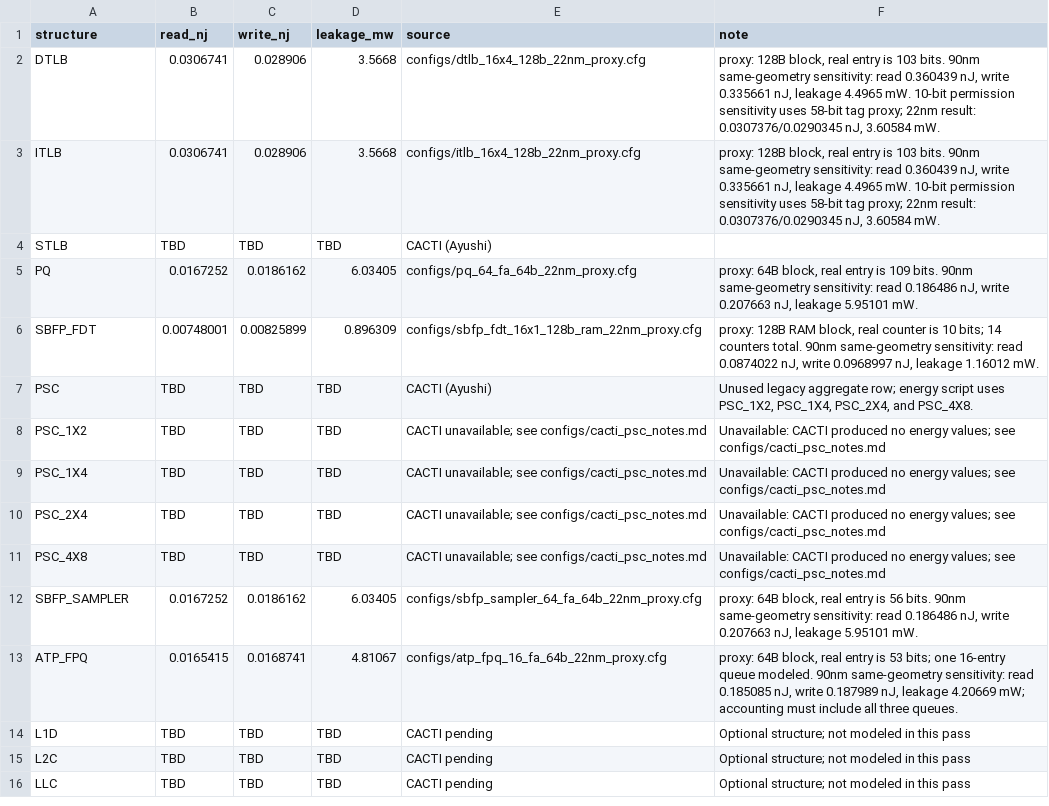
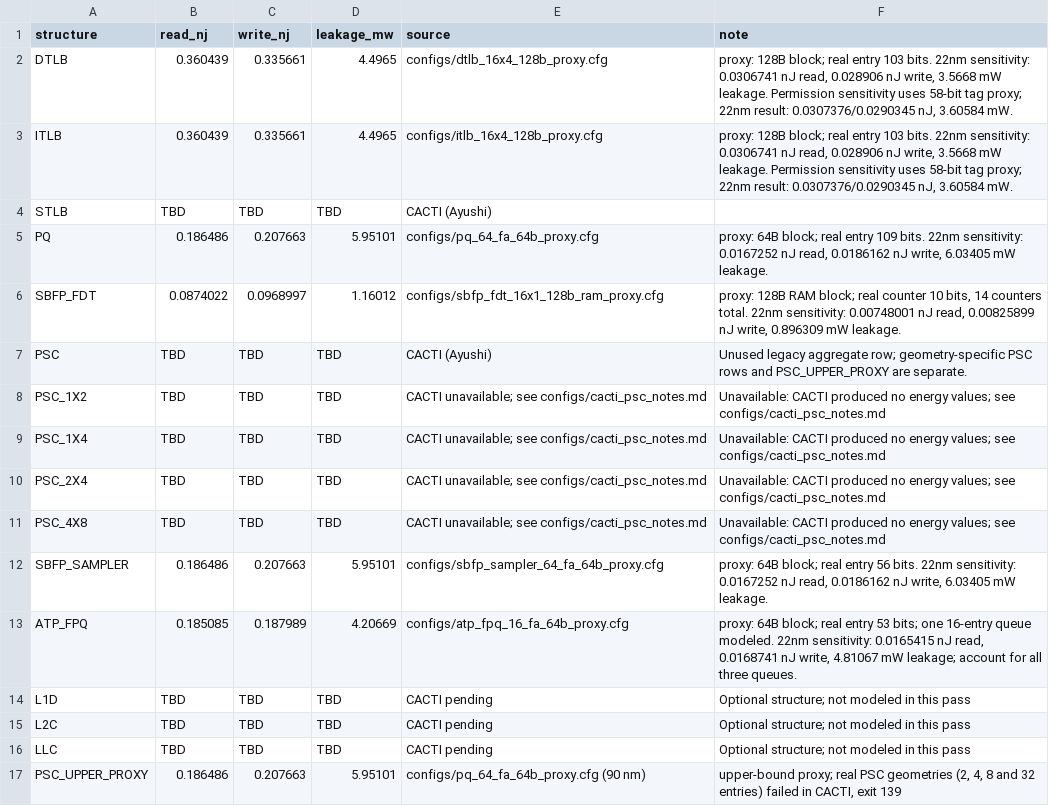
Before and after one commit to omargalal20/cecs532-energy-aware-tlb-prefetching-replacement, a CSV file: energy/cacti_per_access.csv, drawn as a sheet.

Commit message:
Set 90 nm baseline and add PSC upper proxy

```diff
--- a/energy/cacti_per_access.csv
+++ b/energy/cacti_per_access.csv
@@ -1,8 +1,8 @@
 structure,read_nj,write_nj,leakage_mw,source,note
-DTLB,0.0306741,0.028906,3.5668,configs/dtlb_16x4_128b_22nm_proxy.cfg,"proxy: 128B block, real entry is 103 bits. 90nm same-geometry sensitivity: read 0.360439 nJ, write 0.335661 nJ, leakage 4.4965 mW. 10-bit permission sensitivity uses 58-bit tag proxy; 22nm result: 0.0307376/0.0290345 nJ, 3.60584 mW."
-ITLB,0.0306741,0.028906,3.5668,configs/itlb_16x4_128b_22nm_proxy.cfg,"proxy: 128B block, real entry is 103 bits. 90nm same-geometry sensitivity: read 0.360439 nJ, write 0.335661 nJ, leakage 4.4965 mW. 10-bit permission sensitivity uses 58-bit tag proxy; 22nm result: 0.0307376/0.0290345 nJ, 3.60584 mW."
+DTLB,0.360439,0.335661,4.4965,configs/dtlb_16x4_128b_proxy.cfg,"proxy: 128B block; real entry 103 bits. 22nm sensitivity: 0.0306741 nJ read, 0.028906 nJ write, 3.5668 mW leakage. Permission sensitivity uses 58-bit tag proxy; 22nm result: 0.0307376/0.0290345 nJ, 3.60584 mW."
+ITLB,0.360439,0.335661,4.4965,configs/itlb_16x4_128b_proxy.cfg,"proxy: 128B block; real entry 103 bits. 22nm sensitivity: 0.0306741 nJ read, 0.028906 nJ write, 3.5668 mW leakage. Permission sensitivity uses 58-bit tag proxy; 22nm result: 0.0307376/0.0290345 nJ, 3.60584 mW."
 STLB,TBD,TBD,TBD,CACTI (Ayushi),
-PQ,0.0167252,0.0186162,6.03405,configs/pq_64_fa_64b_22nm_proxy.cfg,"proxy: 64B block, real entry is 109 bits. 90nm same-geometry sensitivity: read 0.186486 nJ, write 0.207663 nJ, leakage 5.95101 mW."
-SBFP_FDT,0.00748001,0.00825899,0.896309,configs/sbfp_fdt_16x1_128b_ram_22nm_proxy.cfg,"proxy: 128B RAM block, real counter is 10 bits; 14 counters total. 90nm same-geometry sensitivity: read 0.0874022 nJ, write 0.0968997 nJ, leakage 1.16012 mW."
-PSC,TBD,TBD,TBD,CACTI (Ayushi),"Unused legacy aggregate row; energy script uses PSC_1X2, PSC_1X4, PSC_2X4, and PSC_4X8."
+PQ,0.186486,0.207663,5.95101,configs/pq_64_fa_64b_proxy.cfg,"proxy: 64B block; real entry 109 bits. 22nm sensitivity: 0.0167252 nJ read, 0.0186162 nJ write, 6.03405 mW leakage."
+SBFP_FDT,0.0874022,0.0968997,1.16012,configs/sbfp_fdt_16x1_128b_ram_proxy.cfg,"proxy: 128B RAM block; real counter 10 bits, 14 counters total. 22nm sensitivity: 0.00748001 nJ read, 0.00825899 nJ write, 0.896309 mW leakage."
+PSC,TBD,TBD,TBD,CACTI (Ayushi),Unused legacy aggregate row; geometry-specific PSC rows and PSC_UPPER_PROXY are separate.
 PSC_1X2,TBD,TBD,TBD,CACTI unavailable; see configs/cacti_psc_notes.md,Unavailable: CACTI produced no energy values; see configs/cacti_psc_notes.md
@@ -11,4 +11,4 @@ PSC_2X4,TBD,TBD,TBD,CACTI unavailable; see configs/cacti_psc_notes.md,Unavailabl
 PSC_4X8,TBD,TBD,TBD,CACTI unavailable; see configs/cacti_psc_notes.md,Unavailable: CACTI produced no energy values; see configs/cacti_psc_notes.md
-SBFP_SAMPLER,0.0167252,0.0186162,6.03405,configs/sbfp_sampler_64_fa_64b_22nm_proxy.cfg,"proxy: 64B block, real entry is 56 bits. 90nm same-geometry sensitivity: read 0.186486 nJ, write 0.207663 nJ, leakage 5.95101 mW."
-ATP_FPQ,0.0165415,0.0168741,4.81067,configs/atp_fpq_16_fa_64b_22nm_proxy.cfg,"proxy: 64B block, real entry is 53 bits; one 16-entry queue modeled. 90nm same-geometry sensitivity: read 0.185085 nJ, write 0.187989 nJ, leakage 4.20669 mW; accounting must include all three queues."
+SBFP_SAMPLER,0.186486,0.207663,5.95101,configs/sbfp_sampler_64_fa_64b_proxy.cfg,"proxy: 64B block; real entry 56 bits. 22nm sensitivity: 0.0167252 nJ read, 0.0186162 nJ write, 6.03405 mW leakage."
+ATP_FPQ,0.185085,0.187989,4.20669,configs/atp_fpq_16_fa_64b_proxy.cfg,"proxy: 64B block; real entry 53 bits; one 16-entry queue modeled. 22nm sensitivity: 0.0165415 nJ read, 0.0168741 nJ write, 4.81067 mW leakage; account for all three queues."
 L1D,TBD,TBD,TBD,CACTI pending,Optional structure; not modeled in this pass
@@ -16 +16,2 @@ L2C,TBD,TBD,TBD,CACTI pending,Optional structure; not modeled in this pass
 LLC,TBD,TBD,TBD,CACTI pending,Optional structure; not modeled in this pass
+PSC_UPPER_PROXY,0.186486,0.207663,5.95101,configs/pq_64_fa_64b_proxy.cfg (90 nm),"upper-bound proxy; real PSC geometries (2, 4, 8 and 32 entries) failed in CACTI, exit 139"
```
Also changed, not shown: 2 other files.
